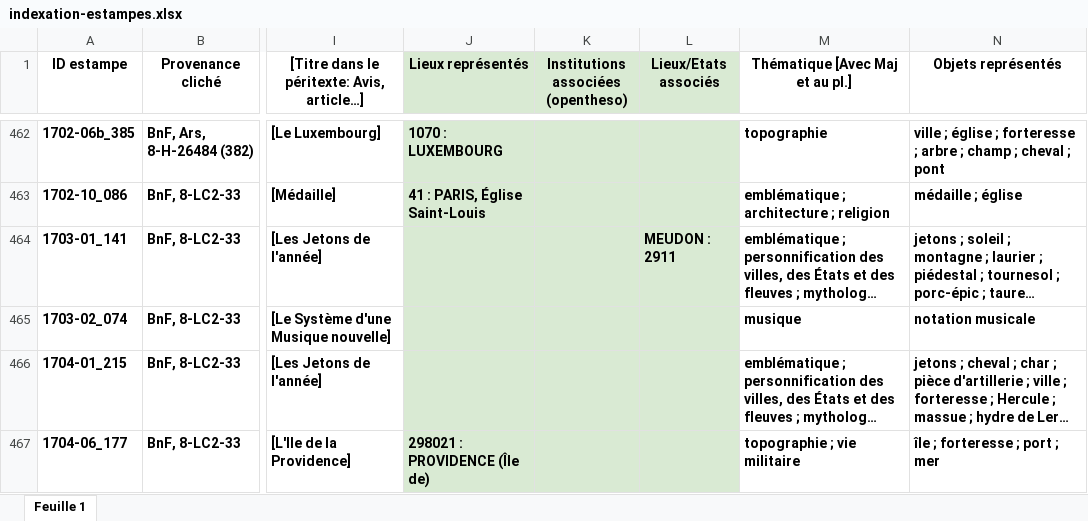
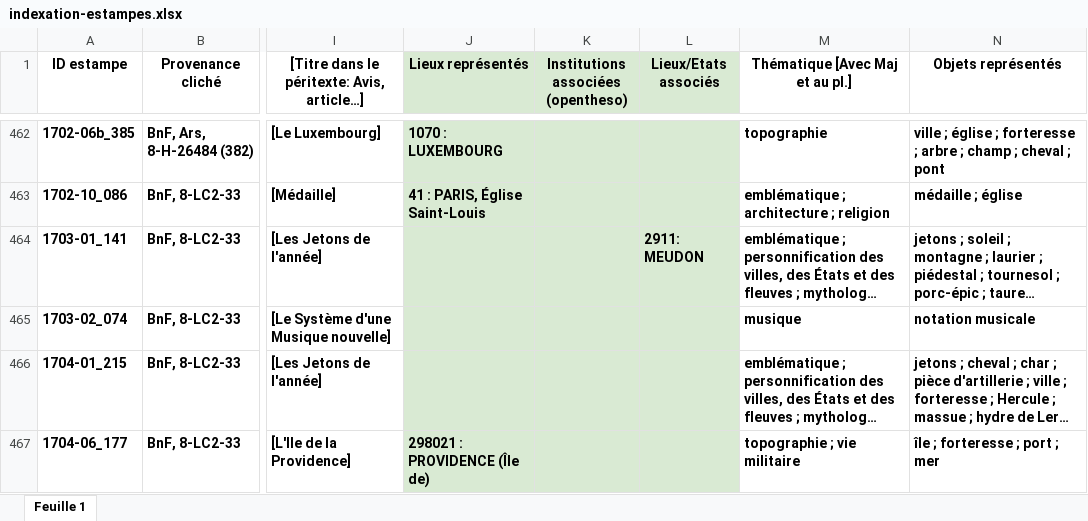
Before and after one commit to sherlock-iremus/mercure-galant-sources, an Excel workbook: indexation-estampes.xlsx, sheet Feuille 1, drawn as a sheet; only a part is shown, gaps mark what is left out; long unchanged cells end in …; values as stored, in another font and other column widths than the file's, no borders; charts and pictures not drawn; the diff names each change by its address in the sheet, - before the commit and + after, or states it on an @@ line.

Commit message:
fix wrong  opentheso id lieu associe

```diff
--- a/indexation-estampes.xlsx (sheet Feuille 1)
+++ b/indexation-estampes.xlsx (sheet Feuille 1)
-L464 (Lieux/Etats associés): MEUDON : 2911
+L464 (Lieux/Etats associés): 2911: MEUDON
```
